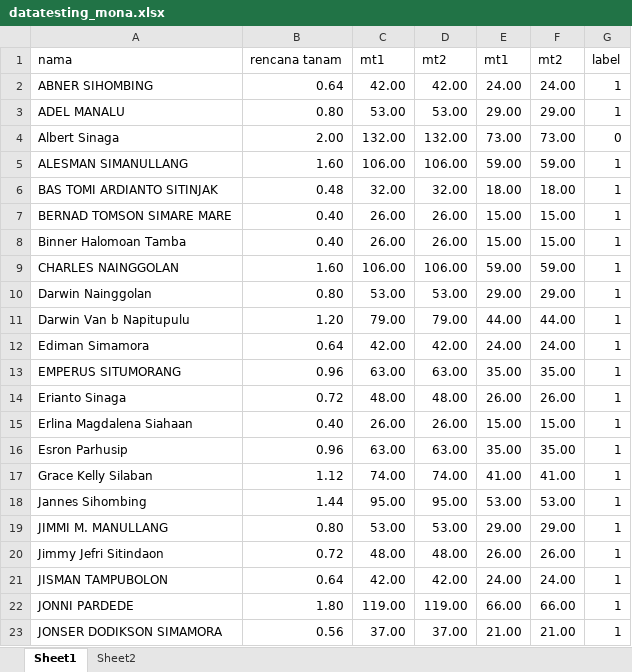
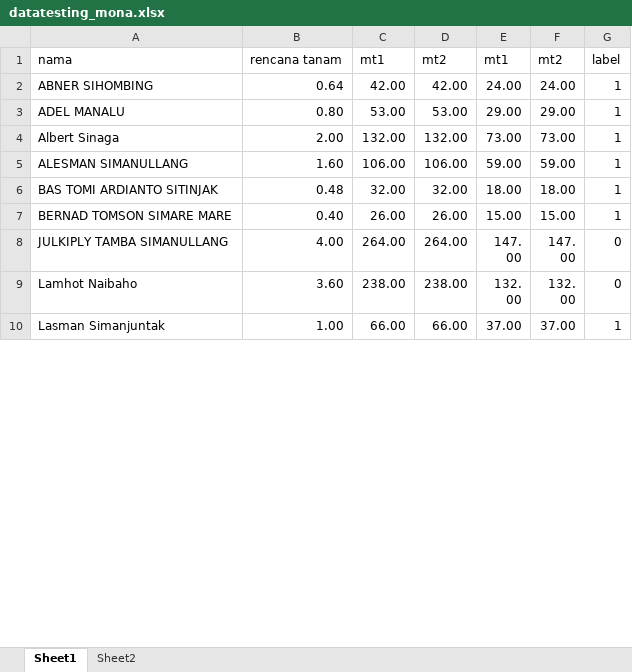
Before and after one commit to kickymaulana/knn_algorithm, an Excel workbook: DATA TESTING & DATA UJI/datatesting_mona.xlsx, sheet Sheet1, drawn as a sheet; only a part is shown; the shorter side is filled out with more unchanged rows; values as stored, in another font and other column widths than the file's, no borders; removed rows and columns are numbered as before the commit, all else as after; the diff covers the shown part only; the diff names each change by its address in the sheet, - before the commit and + after, or states it on an @@ line.

```diff
--- a/DATA TESTING & DATA UJI/datatesting_mona.xlsx (sheet Sheet1)
+++ b/DATA TESTING & DATA UJI/datatesting_mona.xlsx (sheet Sheet1)
-G4: 0
+G4: 1
-row 8: Binner Halomoan Tamba | 0.40 | 26.00 | 26.00 | 15.00 | 15.00 | 1
-row 9: CHARLES NAINGGOLAN | 1.60 | 106.00 | 106.00 | 59.00 | 59.00 | 1
-row 10: Darwin Nainggolan | 0.80 | 53.00 | 53.00 | 29.00 | 29.00 | 1
-row 11: Darwin Van b Napitupulu | 1.20 | 79.00 | 79.00 | 44.00 | 44.00 | 1
-row 12: Ediman Simamora | 0.64 | 42.00 | 42.00 | 24.00 | 24.00 | 1
-row 13: EMPERUS SITUMORANG | 0.96 | 63.00 | 63.00 | 35.00 | 35.00 | 1
-row 14: Erianto Sinaga | 0.72 | 48.00 | 48.00 | 26.00 | 26.00 | 1
-row 15: Erlina Magdalena Siahaan | 0.40 | 26.00 | 26.00 | 15.00 | 15.00 | 1
-row 16: Esron Parhusip | 0.96 | 63.00 | 63.00 | 35.00 | 35.00 | 1
-row 17: Grace Kelly Silaban | 1.12 | 74.00 | 74.00 | 41.00 | 41.00 | 1
-row 18: Jannes Sihombing | 1.44 | 95.00 | 95.00 | 53.00 | 53.00 | 1
-row 19: JIMMI M. MANULLANG | 0.80 | 53.00 | 53.00 | 29.00 | 29.00 | 1
-row 20: Jimmy Jefri Sitindaon | 0.72 | 48.00 | 48.00 | 26.00 | 26.00 | 1
-row 21: JISMAN TAMPUBOLON | 0.64 | 42.00 | 42.00 | 24.00 | 24.00 | 1
-row 22: JONNI PARDEDE | 1.80 | 119.00 | 119.00 | 66.00 | 66.00 | 1
-row 23: JONSER DODIKSON SIMAMORA | 0.56 | 37.00 | 37.00 | 21.00 | 21.00 | 1
```
Also changed, not shown: 20 added rows and 55 removed rows elsewhere in this sheet, DATA TESTING & DATA UJI/datauji_mona_tanaman.xlsx, 3 other files.
